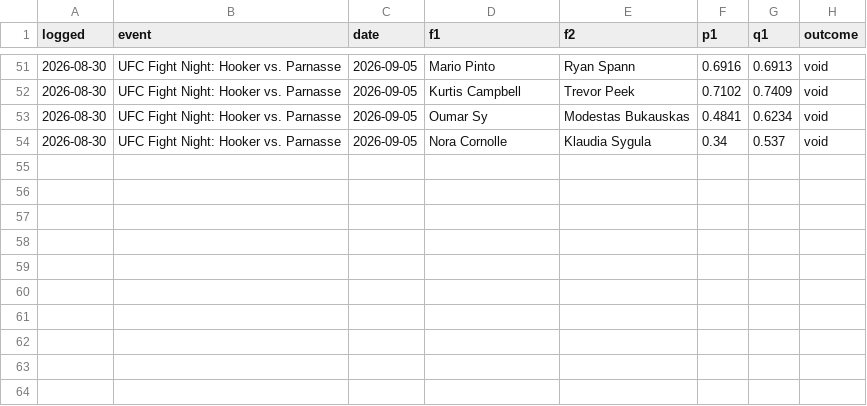
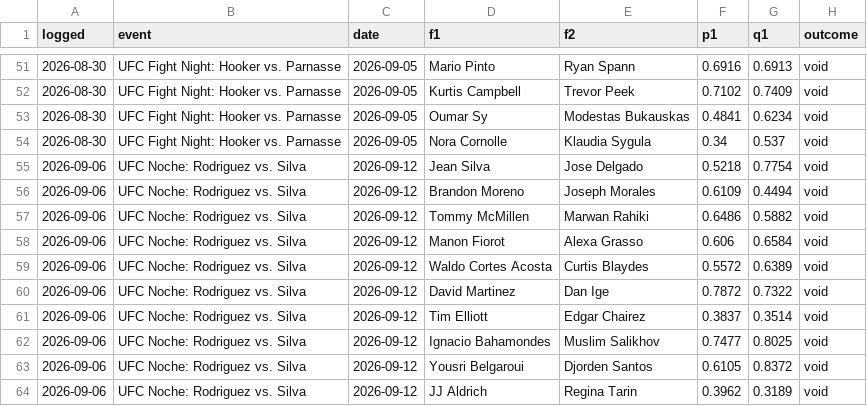
Before and after one commit to CheeseDagg/UFC-ODDS, a CSV file: Github/data/ufc_graded_blend.csv, drawn as a sheet; only a part is shown, gaps mark what is left out; the diff names each change by its address in the sheet, - before the commit and + after, or states it on an @@ line.

```diff
--- a/Github/data/ufc_graded_blend.csv
+++ b/Github/data/ufc_graded_blend.csv
+row 55: 2026-09-06 | UFC Noche: Rodriguez vs. Silva | 2026-09-12 | Jean Silva | Jose Delgado | 0.5218 | 0.7754 | void
+row 56: 2026-09-06 | UFC Noche: Rodriguez vs. Silva | 2026-09-12 | Brandon Moreno | Joseph Morales | 0.6109 | 0.4494 | void
+row 57: 2026-09-06 | UFC Noche: Rodriguez vs. Silva | 2026-09-12 | Tommy McMillen | Marwan Rahiki | 0.6486 | 0.5882 | void
+row 58: 2026-09-06 | UFC Noche: Rodriguez vs. Silva | 2026-09-12 | Manon Fiorot | Alexa Grasso | 0.606 | 0.6584 | void
+row 59: 2026-09-06 | UFC Noche: Rodriguez vs. Silva | 2026-09-12 | Waldo Cortes Acosta | Curtis Blaydes | 0.5572 | 0.6389 | void
+row 60: 2026-09-06 | UFC Noche: Rodriguez vs. Silva | 2026-09-12 | David Martinez | Dan Ige | 0.7872 | 0.7322 | void
+row 61: 2026-09-06 | UFC Noche: Rodriguez vs. Silva | 2026-09-12 | Tim Elliott | Edgar Chairez | 0.3837 | 0.3514 | void
+row 62: 2026-09-06 | UFC Noche: Rodriguez vs. Silva | 2026-09-12 | Ignacio Bahamondes | Muslim Salikhov | 0.7477 | 0.8025 | void
+row 63: 2026-09-06 | UFC Noche: Rodriguez vs. Silva | 2026-09-12 | Yousri Belgaroui | Djorden Santos | 0.6105 | 0.8372 | void
+row 64: 2026-09-06 | UFC Noche: Rodriguez vs. Silva | 2026-09-12 | JJ Aldrich | Regina Tarin | 0.3962 | 0.3189 | void
```
Also changed, not shown: Github/data/ufc_graded.csv, Github/data/ufc_predictions.csv, 13 other files.
